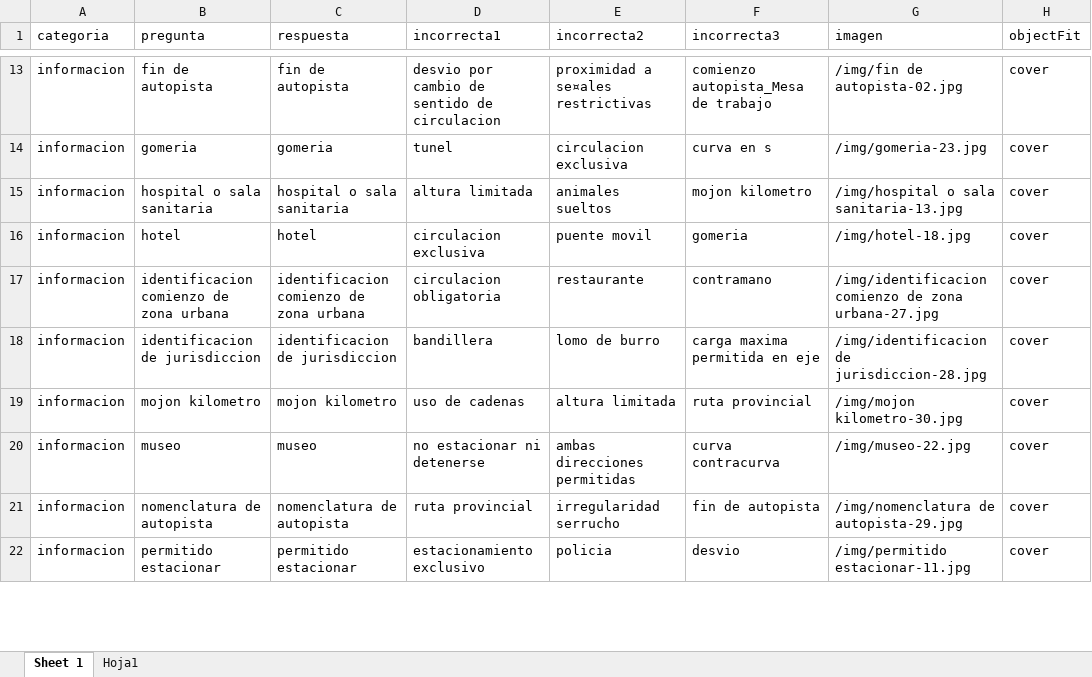
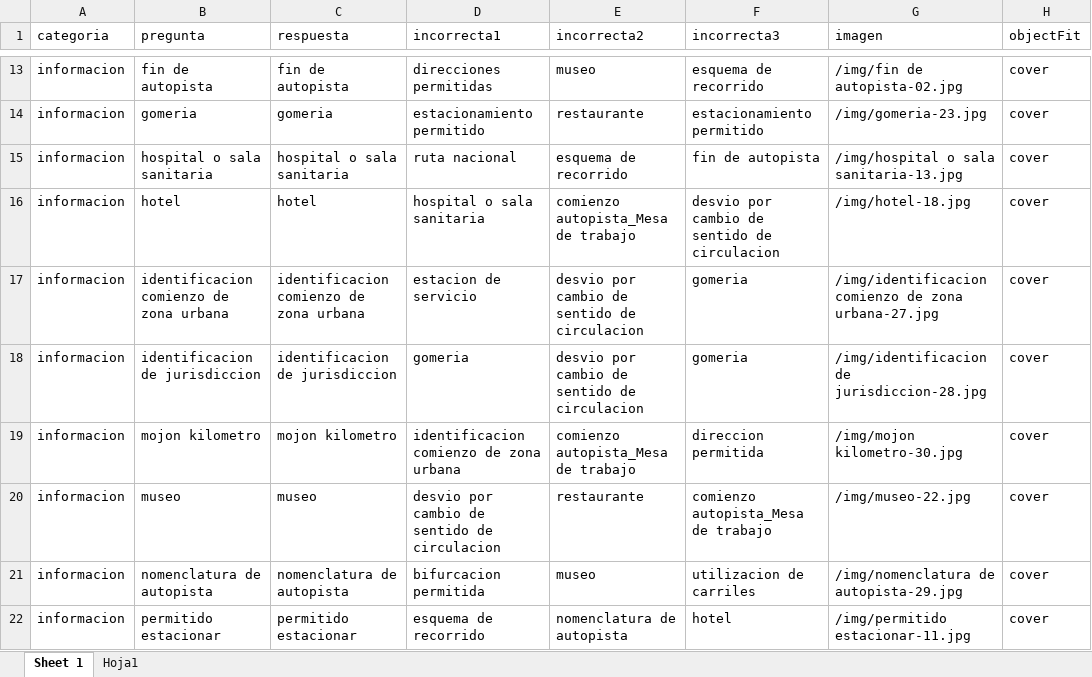
Before and after one commit to mauricioroteta/LPSQuiz, an Excel workbook: convertcsv.xlsx, sheet Sheet 1, drawn as a sheet; only a part is shown, gaps mark what is left out; values as stored, in another font and other column widths than the file's, no borders; the diff covers the shown part only; the diff names each change by its address in the sheet, - before the commit and + after, or states it on an @@ line.

```diff
--- a/convertcsv.xlsx (sheet Sheet 1)
+++ b/convertcsv.xlsx (sheet Sheet 1)
-D13 (incorrecta1): desvio por cambio de sentido de circulacion
+D13 (incorrecta1): direcciones permitidas
-E13 (incorrecta2): proximidad a se¤ales restrictivas
+E13 (incorrecta2): museo
-F13 (incorrecta3): comienzo autopista_Mesa de trabajo
+F13 (incorrecta3): esquema de recorrido
-D14 (incorrecta1): tunel
+D14 (incorrecta1): estacionamiento permitido
-E14 (incorrecta2): circulacion exclusiva
+E14 (incorrecta2): restaurante
-F14 (incorrecta3): curva en s
+F14 (incorrecta3): estacionamiento permitido
-D15 (incorrecta1): altura limitada
+D15 (incorrecta1): ruta nacional
-E15 (incorrecta2): animales sueltos
+E15 (incorrecta2): esquema de recorrido
-F15 (incorrecta3): mojon kilometro
+F15 (incorrecta3): fin de autopista
-D16 (incorrecta1): circulacion exclusiva
+D16 (incorrecta1): hospital o sala sanitaria
-E16 (incorrecta2): puente movil
+E16 (incorrecta2): comienzo autopista_Mesa de trabajo
-F16 (incorrecta3): gomeria
+F16 (incorrecta3): desvio por cambio de sentido de circulacion
-D17 (incorrecta1): circulacion obligatoria
+D17 (incorrecta1): estacion de servicio
-E17 (incorrecta2): restaurante
+E17 (incorrecta2): desvio por cambio de sentido de circulacion
-F17 (incorrecta3): contramano
+F17 (incorrecta3): gomeria
-D18 (incorrecta1): bandillera
+D18 (incorrecta1): gomeria
-E18 (incorrecta2): lomo de burro
+E18 (incorrecta2): desvio por cambio de sentido de circulacion
-F18 (incorrecta3): carga maxima permitida en eje
+F18 (incorrecta3): gomeria
-D19 (incorrecta1): uso de cadenas
+D19 (incorrecta1): identificacion comienzo de zona urbana
-E19 (incorrecta2): altura limitada
+E19 (incorrecta2): comienzo autopista_Mesa de trabajo
-F19 (incorrecta3): ruta provincial
+F19 (incorrecta3): direccion permitida
-D20 (incorrecta1): no estacionar ni detenerse
+D20 (incorrecta1): desvio por cambio de sentido de circulacion
-E20 (incorrecta2): ambas direcciones permitidas
+E20 (incorrecta2): restaurante
-F20 (incorrecta3): curva contracurva
+F20 (incorrecta3): comienzo autopista_Mesa de trabajo
-D21 (incorrecta1): ruta provincial
+D21 (incorrecta1): bifurcacion permitida
-E21 (incorrecta2): irregularidad serrucho
+E21 (incorrecta2): museo
-F21 (incorrecta3): fin de autopista
+F21 (incorrecta3): utilizacion de carriles
-D22 (incorrecta1): estacionamiento exclusivo
+D22 (incorrecta1): esquema de recorrido
-E22 (incorrecta2): policia
+E22 (incorrecta2): nomenclatura de autopista
-F22 (incorrecta3): desvio
+F22 (incorrecta3): hotel
```
Also changed, not shown: 258 edited cells elsewhere in this sheet, sheet Hoja1, formulas that keep their value, 3 other files.
